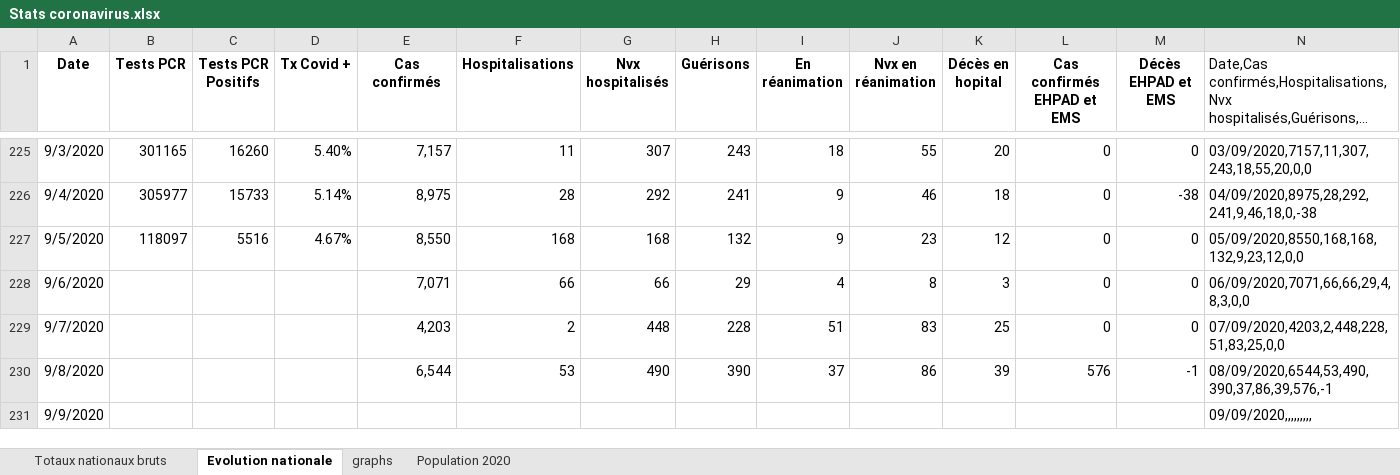
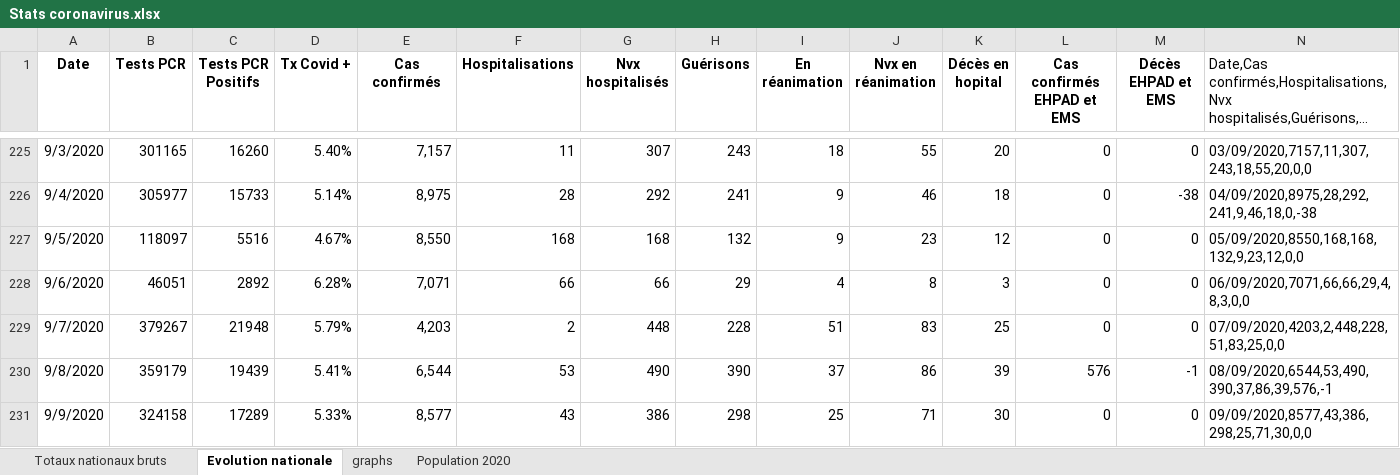
Before and after one commit to pasouf/covid-19, an Excel workbook: Stats coronavirus.xlsx, sheet Evolution nationale, drawn as a sheet; only a part is shown, gaps mark what is left out; long unchanged cells end in …; values as stored, in another font and other column widths than the file's, no borders; the diff covers the shown part only; the diff names each change by its address in the sheet, - before the commit and + after, or states it on an @@ line.

Commit message:
upd 14 sept

```diff
--- a/Stats coronavirus.xlsx (sheet Evolution nationale)
+++ b/Stats coronavirus.xlsx (sheet Evolution nationale)
-B228 (Tests PCR): (empty)
+B228 (Tests PCR): 46051
-C228 (Tests PCR Positifs): (empty)
+C228 (Tests PCR Positifs): 2892
-D228 (Tx Covid +): (empty)
+D228 (Tx Covid +): 6.28%
-B229 (Tests PCR): (empty)
+B229 (Tests PCR): 379267
-C229 (Tests PCR Positifs): (empty)
+C229 (Tests PCR Positifs): 21948
-D229 (Tx Covid +): (empty)
+D229 (Tx Covid +): 5.79%
-B230 (Tests PCR): (empty)
+B230 (Tests PCR): 359179
-C230 (Tests PCR Positifs): (empty)
+C230 (Tests PCR Positifs): 19439
-D230 (Tx Covid +): (empty)
+D230 (Tx Covid +): 5.41%
-B231 (Tests PCR): (empty)
+B231 (Tests PCR): 324158
-C231 (Tests PCR Positifs): (empty)
+C231 (Tests PCR Positifs): 17289
-D231 (Tx Covid +): (empty)
+D231 (Tx Covid +): 5.33%
-E231 (Cas confirmés): (empty)
+E231 (Cas confirmés): 8,577
-F231 (Hospitalisations): (empty)
+F231 (Hospitalisations): 43
-G231 (Nvx hospitalisés): (empty)
+G231 (Nvx hospitalisés): 386
-H231 (Guérisons): (empty)
+H231 (Guérisons): 298
-I231 (En réanimation): (empty)
+I231 (En réanimation): 25
-J231 (Nvx en réanimation): (empty)
+J231 (Nvx en réanimation): 71
-K231 (Décès en hopital): (empty)
+K231 (Décès en hopital): 30
-L231 (Cas confirmés EHPAD et EMS): (empty)
+L231 (Cas confirmés EHPAD et EMS): 0
-M231 (Décès EHPAD et EMS): (empty)
+M231 (Décès EHPAD et EMS): 0
-N231: 09/09/2020,,,,,,,,,
+N231: 09/09/2020,8577,43,386,298,25,71,30,0,0
```
Also changed, not shown: 23 edited cells elsewhere in this sheet, sheet Totaux nationaux bruts, charts or pictures.
